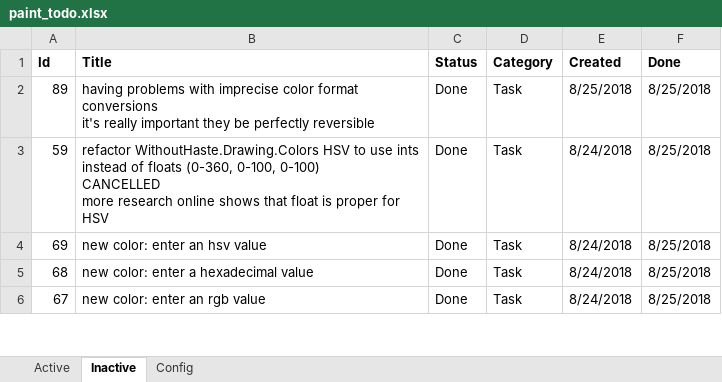
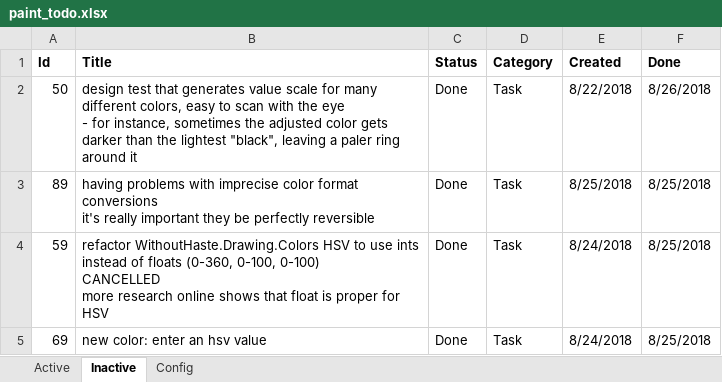
Before and after one commit to WithoutHaste/PerpetualPaint, an Excel workbook: paint_todo.xlsx, sheet Inactive, drawn as a sheet; only a part is shown; the shorter side is filled out with more unchanged rows; values as stored, in another font and other column widths than the file's, no borders; ↵ is a line break in a cell; the diff names each change by its address in the sheet, - before the commit and + after, or states it on an @@ line.

```diff
--- a/paint_todo.xlsx (sheet Inactive)
+++ b/paint_todo.xlsx (sheet Inactive)
+row 2: 50 | design test that generates value scale for many different colors, easy to scan with the eye ↵ - for instance, sometimes the adjusted color gets darker than the lightest "black", leaving a paler ring around it | Done | Task | 8/22/2018 | 8/26/2018
```
Also changed, not shown: sheet Active, sheet Config, 5 other files.
